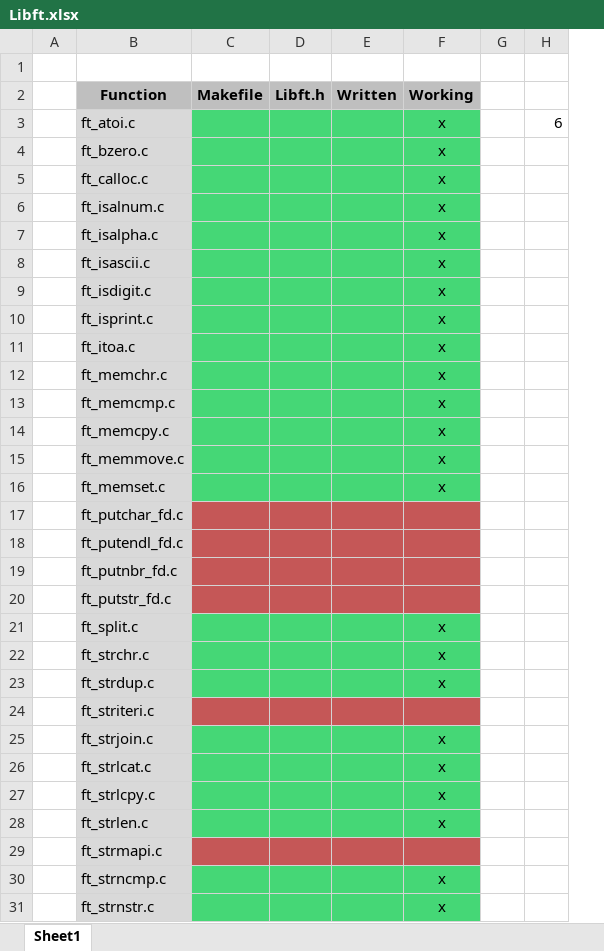
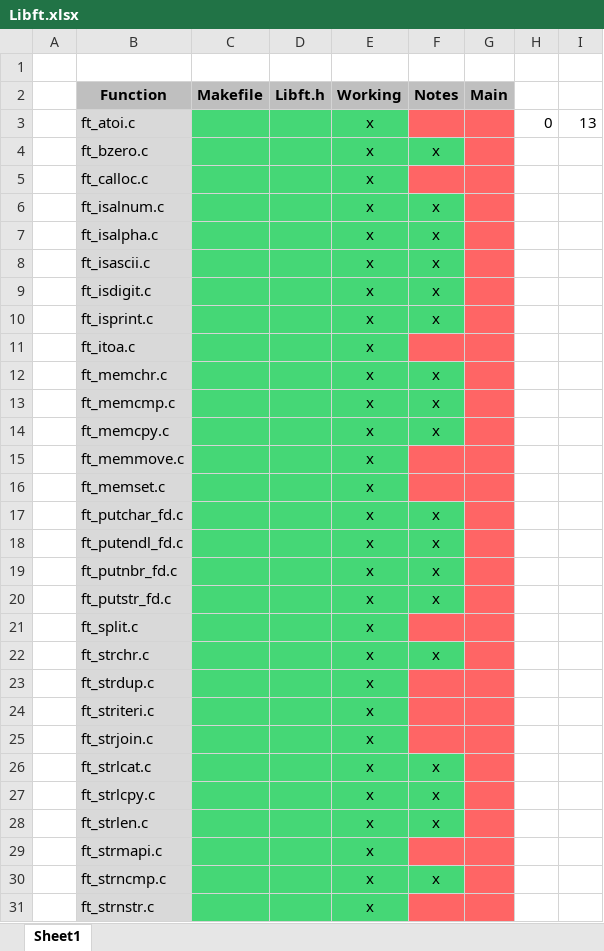
Before and after one commit to WudDoo/LibftMains, an Excel workbook: Libft.xlsx, sheet Sheet1, drawn as a sheet; only a part is shown; values as stored, in another font and other column widths than the file's, no borders; removed rows and columns are numbered as before the commit, all else as after; the diff names each change by its address in the sheet, - before the commit and + after, or states it on an @@ line.

Commit message:
update

```diff
--- a/Libft.xlsx (sheet Sheet1)
+++ b/Libft.xlsx (sheet Sheet1)
-column E (Written), empty
-column G, empty
-column H, row 3: 6
+column F (Notes), rows 4-30: x |  | x | x | x | x | x |  | x | x | x |  |  | x | x | x | x |  | x |  |  |  | x | x | x |  | x
+column G (Main), empty
+column H, row 3: 0
+column I, row 3: 13
-C17:D20 fill: #C55757
+C17:D20 fill: #45D776
-E17:E20 (Working): (empty)
+E17:E20 (Working): x
-E17:E20 fill: #C55757
+E17:E20 fill: #45D776
-C24:D24 fill: #C55757
+C24:D24 fill: #45D776
-E24 (Working): (empty)
+E24 (Working): x
-E24 fill: #C55757
+E24 fill: #45D776
-C29:D29 fill: #C55757
+C29:D29 fill: #45D776
-E29 (Working): (empty)
+E29 (Working): x
-E29 fill: #C55757
+E29 fill: #45D776
```
